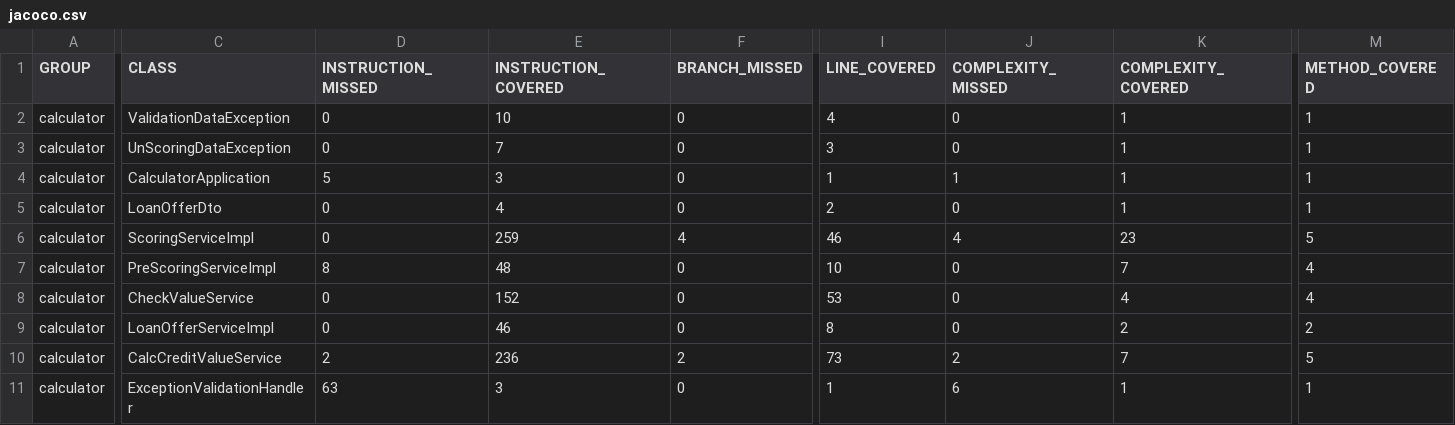
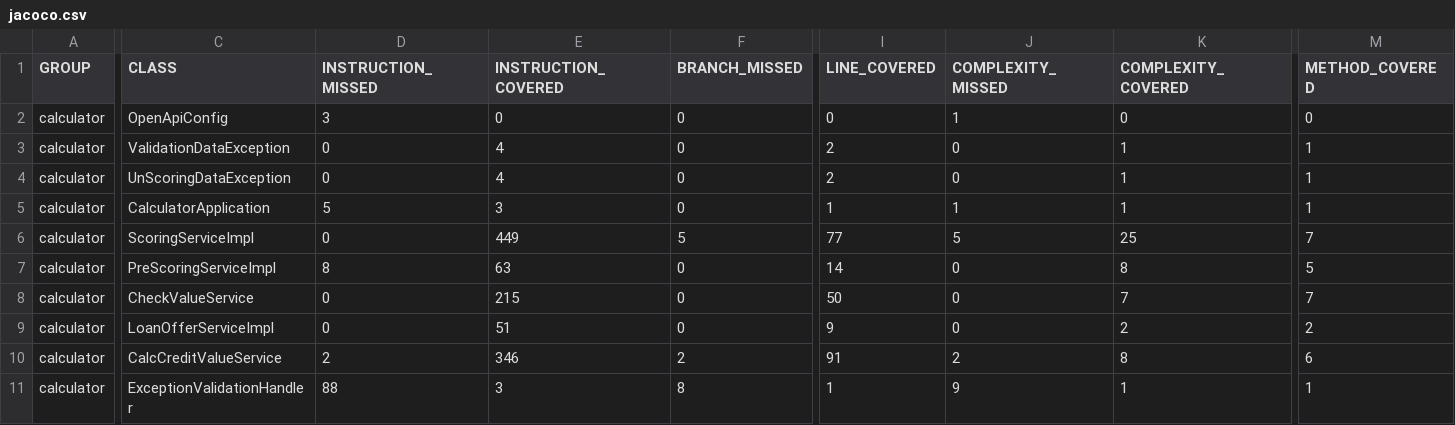
Before and after one commit to daryagozenko/Credit_bank_project, a CSV file: CalculatorMS/target/site/jacoco/jacoco.csv, drawn as a sheet; only a part is shown, gaps mark what is left out; removed rows and columns are numbered as before the commit, all else as after; rows hold the shown columns only; the diff covers the shown part only; the diff names each change by its address in the sheet, - before the commit and + after, or states it on an @@ line.

```diff
--- a/CalculatorMS/target/site/jacoco/jacoco.csv
+++ b/CalculatorMS/target/site/jacoco/jacoco.csv
+row 2: calculator | OpenApiConfig | 3 | 0 | 0 | 0 | 1 | 0 | 0
-E3 (INSTRUCTION_COVERED): 10
+E3 (INSTRUCTION_COVERED): 4
-I3 (LINE_COVERED): 4
+I3 (LINE_COVERED): 2
-E4 (INSTRUCTION_COVERED): 7
+E4 (INSTRUCTION_COVERED): 4
-I4 (LINE_COVERED): 3
+I4 (LINE_COVERED): 2
-row 5: calculator | LoanOfferDto | 0 | 4 | 0 | 2 | 0 | 1 | 1
-E6 (INSTRUCTION_COVERED): 259
+E6 (INSTRUCTION_COVERED): 449
-F6 (BRANCH_MISSED): 4
+F6 (BRANCH_MISSED): 5
-I6 (LINE_COVERED): 46
+I6 (LINE_COVERED): 77
-J6 (COMPLEXITY_MISSED): 4
+J6 (COMPLEXITY_MISSED): 5
-K6 (COMPLEXITY_COVERED): 23
+K6 (COMPLEXITY_COVERED): 25
-M6 (METHOD_COVERED): 5
+M6 (METHOD_COVERED): 7
-E7 (INSTRUCTION_COVERED): 48
+E7 (INSTRUCTION_COVERED): 63
-I7 (LINE_COVERED): 10
+I7 (LINE_COVERED): 14
-K7 (COMPLEXITY_COVERED): 7
+K7 (COMPLEXITY_COVERED): 8
-M7 (METHOD_COVERED): 4
+M7 (METHOD_COVERED): 5
-E8 (INSTRUCTION_COVERED): 152
+E8 (INSTRUCTION_COVERED): 215
-I8 (LINE_COVERED): 53
+I8 (LINE_COVERED): 50
-K8 (COMPLEXITY_COVERED): 4
+K8 (COMPLEXITY_COVERED): 7
-M8 (METHOD_COVERED): 4
+M8 (METHOD_COVERED): 7
-E9 (INSTRUCTION_COVERED): 46
+E9 (INSTRUCTION_COVERED): 51
-I9 (LINE_COVERED): 8
+I9 (LINE_COVERED): 9
-E10 (INSTRUCTION_COVERED): 236
+E10 (INSTRUCTION_COVERED): 346
-I10 (LINE_COVERED): 73
+I10 (LINE_COVERED): 91
-K10 (COMPLEXITY_COVERED): 7
+K10 (COMPLEXITY_COVERED): 8
-M10 (METHOD_COVERED): 5
+M10 (METHOD_COVERED): 6
-D11 (INSTRUCTION_MISSED): 63
+D11 (INSTRUCTION_MISSED): 88
-F11 (BRANCH_MISSED): 0
+F11 (BRANCH_MISSED): 8
-J11 (COMPLEXITY_MISSED): 6
+J11 (COMPLEXITY_MISSED): 9
```
Also changed, not shown: 39 edited cells elsewhere in this file, 49 other files.
